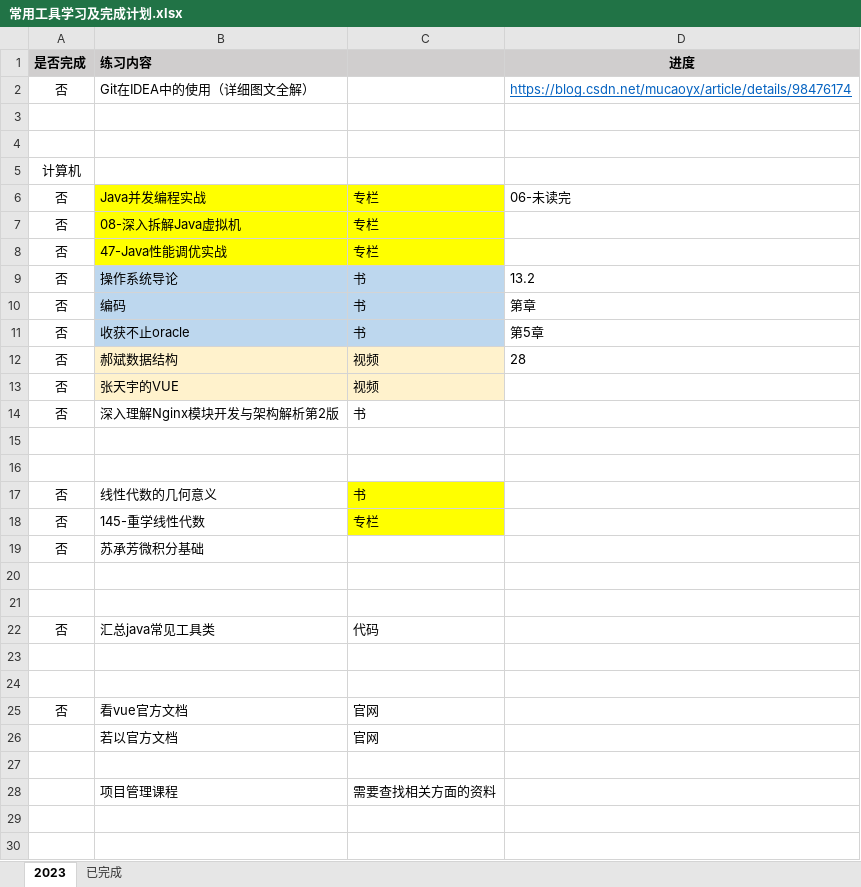
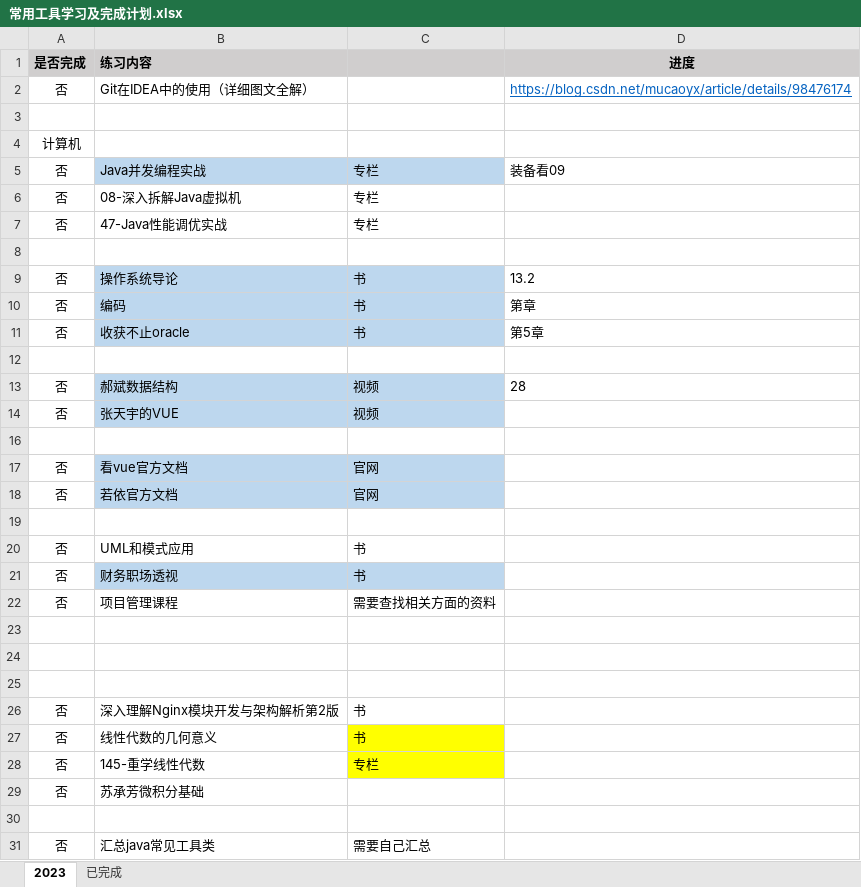
Before and after one commit to jiaolong1988/summary, an Excel workbook: 1-学习内容/常用工具学习及完成计划.xlsx, sheet 2023, drawn as a sheet; values as stored, in another font and other column widths than the file's, no borders; removed rows and columns are numbered as before the commit, all else as after; the diff names each change by its address in the sheet, - before the commit and + after, or states it on an @@ line.

```diff
--- a/1-学习内容/常用工具学习及完成计划.xlsx (sheet 2023)
+++ b/1-学习内容/常用工具学习及完成计划.xlsx (sheet 2023)
-row 4: (empty)
-B5:C5 fill: #FFFF00
+B5:C5 fill: #BDD7EE
-D5 (进度): 06-未读完
+D5 (进度): 装备看09
-B6:C7 fill: #FFFF00
+B6:C7 fill: none
+row 8: (empty)
+row 12: (empty)
-B13:C14 fill: #FFF2CC
+B13:C14 fill: #BDD7EE
+row 16: (empty)
@@ row 25 moved to row 17: 否 @@
+row 18: 否 | 若依官方文档 | 官网
+row 19: (empty)
-B20 (练习内容): 深入理解Nginx模块开发与架构解析第2版
+B20 (练习内容): UML和模式应用
+row 21: 否 | 财务职场透视 | 书
+row 22: 否 | 项目管理课程 | 需要查找相关方面的资料
+row 25: (empty)
+row 26: 否 | 深入理解Nginx模块开发与架构解析第2版 | 书
-row 21: (empty)
-C31: 代码
+C31: 需要自己汇总
-row 23: (empty)
-row 24: (empty)
-row 26:  | 若以官方文档 | 官网
-row 27: (empty)
-row 28:  | 项目管理课程 | 需要查找相关方面的资料
```
Also changed, not shown: 10 other files.
